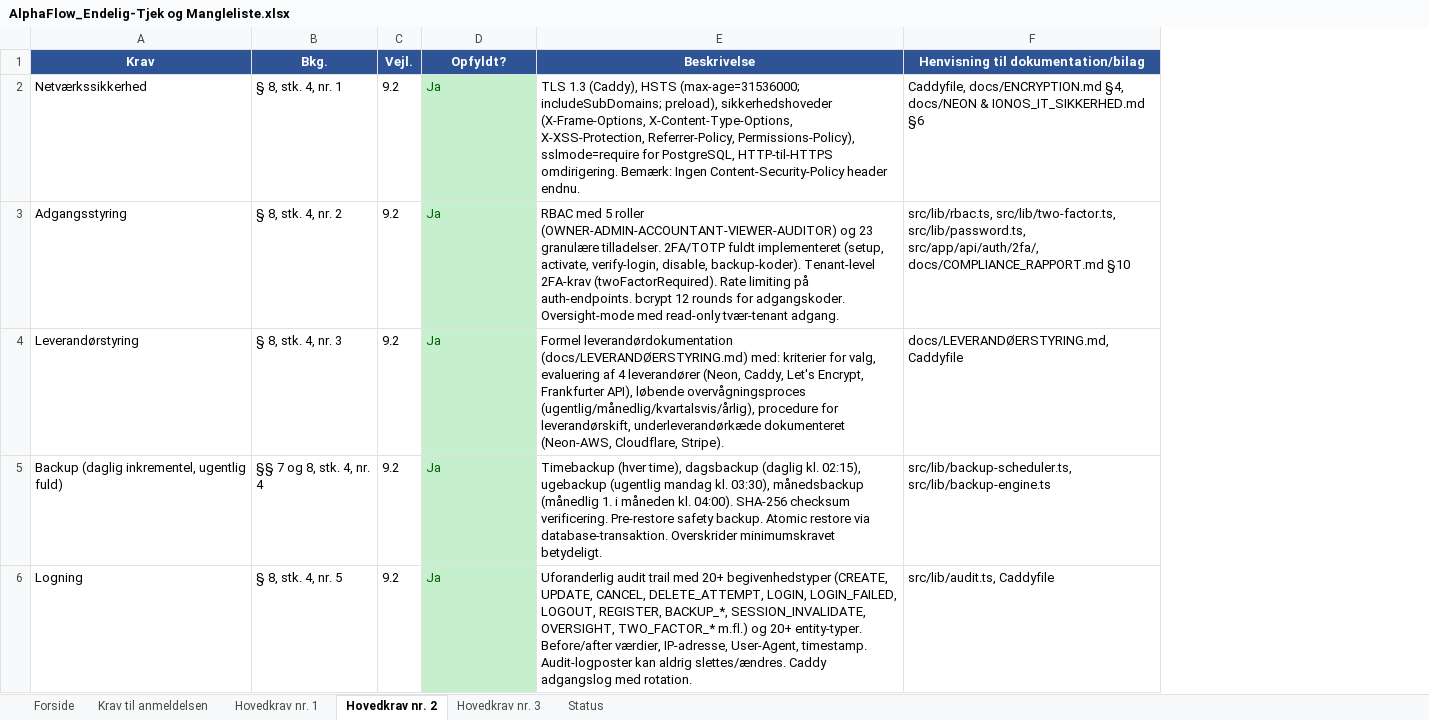
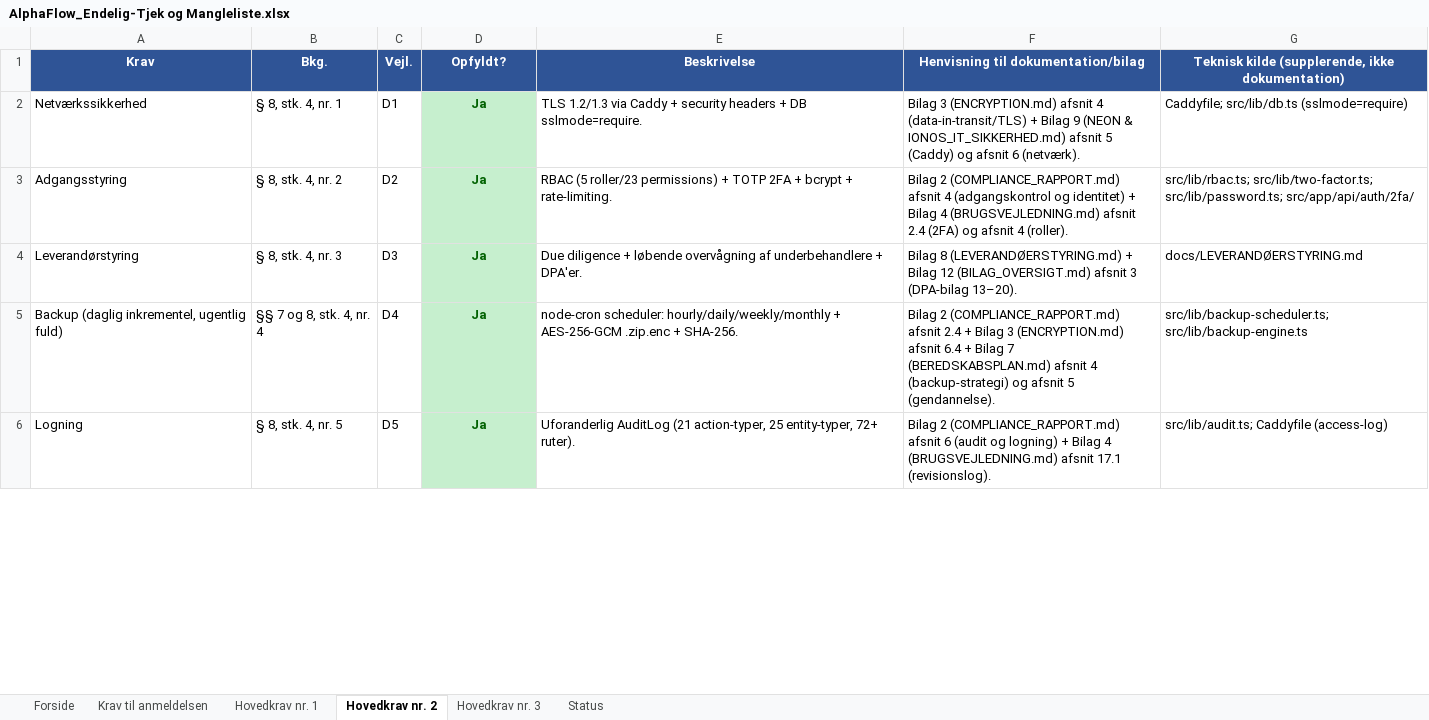
Before and after one commit to Onezandzeroz/AlphaFlow-Final, an Excel workbook: docs/AlphaFlow_Endelig-Tjek og Mangleliste.xlsx, sheet Hovedkrav nr. 2, drawn as a sheet; only a part is shown; values as stored, in another font and other column widths than the file's, no borders; the diff covers the shown part only; the diff names each change by its address in the sheet, - before the commit and + after, or states it on an @@ line.

```diff
--- a/docs/AlphaFlow_Endelig-Tjek og Mangleliste.xlsx (sheet Hovedkrav nr. 2)
+++ b/docs/AlphaFlow_Endelig-Tjek og Mangleliste.xlsx (sheet Hovedkrav nr. 2)
+column G, rows 1-6: Teknisk kilde (supplerende, ikke dokumentation) | Caddyfile; src/lib/db.ts (sslmode=require) | src/lib/rbac.ts; src/lib/two-factor.ts; src/lib/password.ts; src/app/api/auth/2fa/ | docs/LEVERANDØERSTYRING.md | src/lib/backup-scheduler.ts; src/lib/backup-engine.ts | src/lib/audit.ts; Caddyfile (access-log)
-C2 (Vejl.): 9.2
+C2 (Vejl.): D1
@@ D2:D6 bold: off → on, alignment: left → center @@
-E2 (Beskrivelse): TLS 1.3 (Caddy), HSTS (max-age=31536000; includeSubDomains; preload), sikkerhedshoveder (X-Frame-Options, X-Content-Type-Options, X-XSS-Protection, Referrer-Policy, Permissions-Policy), sslmode=require for PostgreSQL, HTTP-til-HTTPS omdirigering. Bemærk: Ingen Content-Security-Policy header endnu.
+E2 (Beskrivelse): TLS 1.2/1.3 via Caddy + security headers + DB sslmode=require.
-F2: Caddyfile, docs/ENCRYPTION.md §4, docs/NEON & IONOS_IT_SIKKERHED.md §6
+F2: Bilag 3 (ENCRYPTION.md) afsnit 4 (data-in-transit/TLS) + Bilag 9 (NEON & IONOS_IT_SIKKERHED.md) afsnit 5 (Caddy) og afsnit 6 (netværk).
-C3 (Vejl.): 9.2
+C3 (Vejl.): D2
-E3 (Beskrivelse): RBAC med 5 roller (OWNER-ADMIN-ACCOUNTANT-VIEWER-AUDITOR) og 23 granulære tilladelser. 2FA/TOTP fuldt implementeret (setup, activate, verify-login, disable, backup-koder). Tenant-level 2FA-krav (twoFactorRequired). Rate limiting på auth-endpoints. bcrypt 12 rounds for adgangskoder. Oversight-mode med read-only tvær-tenant adgang.
+E3 (Beskrivelse): RBAC (5 roller/23 permissions) + TOTP 2FA + bcrypt + rate-limiting.
-F3: src/lib/rbac.ts, src/lib/two-factor.ts, src/lib/password.ts, src/app/api/auth/2fa/, docs/COMPLIANCE_RAPPORT.md §10
+F3: Bilag 2 (COMPLIANCE_RAPPORT.md) afsnit 4 (adgangskontrol og identitet) + Bilag 4 (BRUGSVEJLEDNING.md) afsnit 2.4 (2FA) og afsnit 4 (roller).
-C4 (Vejl.): 9.2
+C4 (Vejl.): D3
-E4 (Beskrivelse): Formel leverandørdokumentation (docs/LEVERANDØERSTYRING.md) med: kriterier for valg, evaluering af 4 leverandører (Neon, Caddy, Let's Encrypt, Frankfurter API), løbende overvågningsproces (ugentlig/månedlig/kvartalsvis/årlig), procedure for leverandørskift, underleverandørkæde dokumenteret (Neon-AWS, Cloudflare, Stripe).
+E4 (Beskrivelse): Due diligence + løbende overvågning af underbehandlere + DPA'er.
-F4: docs/LEVERANDØERSTYRING.md, Caddyfile
+F4: Bilag 8 (LEVERANDØERSTYRING.md) + Bilag 12 (BILAG_OVERSIGT.md) afsnit 3 (DPA-bilag 13–20).
-C5 (Vejl.): 9.2
+C5 (Vejl.): D4
-E5 (Beskrivelse): Timebackup (hver time), dagsbackup (daglig kl. 02:15), ugebackup (ugentlig mandag kl. 03:30), månedsbackup (månedlig 1. i måneden kl. 04:00). SHA-256 checksum verificering. Pre-restore safety backup. Atomic restore via database-transaktion. Overskrider minimumskravet betydeligt.
+E5 (Beskrivelse): node-cron scheduler: hourly/daily/weekly/monthly + AES-256-GCM .zip.enc + SHA-256.
-F5: src/lib/backup-scheduler.ts, src/lib/backup-engine.ts
+F5: Bilag 2 (COMPLIANCE_RAPPORT.md) afsnit 2.4 + Bilag 3 (ENCRYPTION.md) afsnit 6.4 + Bilag 7 (BEREDSKABSPLAN.md) afsnit 4 (backup-strategi) og afsnit 5 (gendannelse).
-C6 (Vejl.): 9.2
+C6 (Vejl.): D5
-E6 (Beskrivelse): Uforanderlig audit trail med 20+ begivenhedstyper (CREATE, UPDATE, CANCEL, DELETE_ATTEMPT, LOGIN, LOGIN_FAILED, LOGOUT, REGISTER, BACKUP_*, SESSION_INVALIDATE, OVERSIGHT, TWO_FACTOR_* m.fl.) og 20+ entity-typer. Before/after værdier, IP-adresse, User-Agent, timestamp. Audit-logposter kan aldrig slettes/ændres. Caddy adgangslog med rotation.
+E6 (Beskrivelse): Uforanderlig AuditLog (21 action-typer, 25 entity-typer, 72+ ruter).
-F6: src/lib/audit.ts, Caddyfile
+F6: Bilag 2 (COMPLIANCE_RAPPORT.md) afsnit 6 (audit og logning) + Bilag 4 (BRUGSVEJLEDNING.md) afsnit 17.1 (revisionslog).
```
Also changed, not shown: 43 edited cells and cell formats elsewhere in this sheet, sheet Hovedkrav nr. 3, sheet Hovedkrav nr. 1, sheet Krav til anmeldelsen, sheet Status, sheet Forside, 16 other files.
